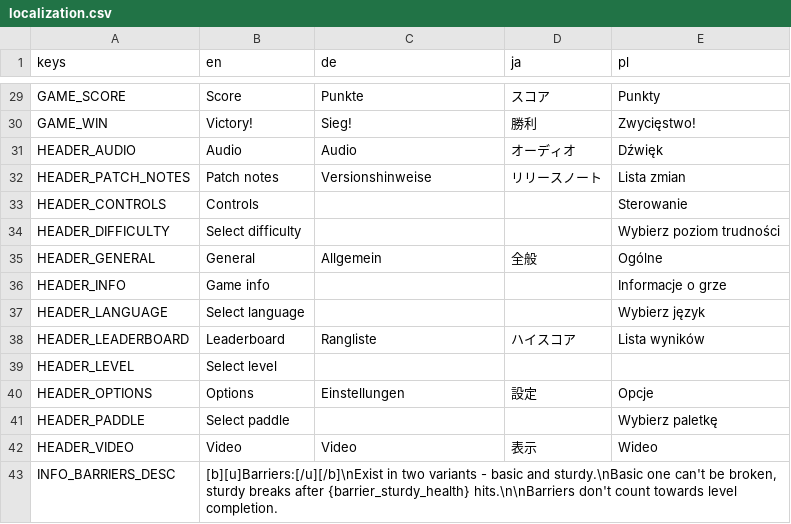
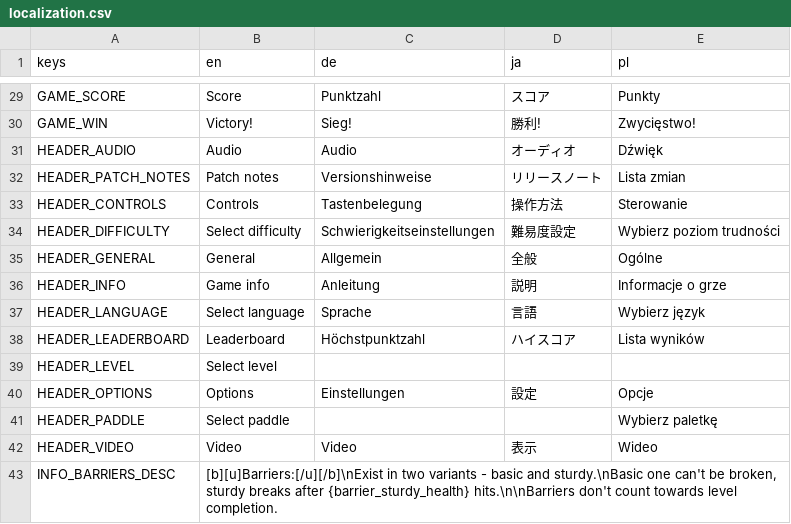
Before and after one commit to DA-I0/BlockBreaker, a CSV file: assets/text/localization/localization.csv, drawn as a sheet; only a part is shown, gaps mark what is left out; the diff covers the shown part only; the diff names each change by its address in the sheet, - before the commit and + after, or states it on an @@ line.

```diff
--- a/assets/text/localization/localization.csv
+++ b/assets/text/localization/localization.csv
-C29 (de): Punkte
+C29 (de): Punktzahl
-D30 (ja): 勝利
+D30 (ja): 勝利!
-C33 (de): (empty)
+C33 (de): Tastenbelegung
-D33 (ja): (empty)
+D33 (ja): 操作方法
-C34 (de): (empty)
+C34 (de): Schwierigkeitseinstellungen
-D34 (ja): (empty)
+D34 (ja): 難易度設定
-C36 (de): (empty)
+C36 (de): Anleitung
-D36 (ja): (empty)
+D36 (ja): 説明
-C37 (de): (empty)
+C37 (de): Sprache
-D37 (ja): (empty)
+D37 (ja): 言語
-C38 (de): Rangliste
+C38 (de): Höchstpunktzahl
```
Also changed, not shown: 45 edited cells elsewhere in this file, 4 other files.
